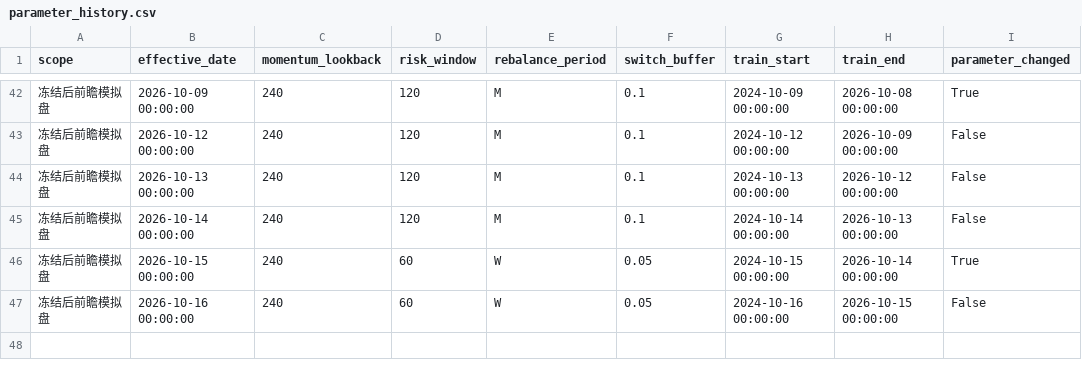
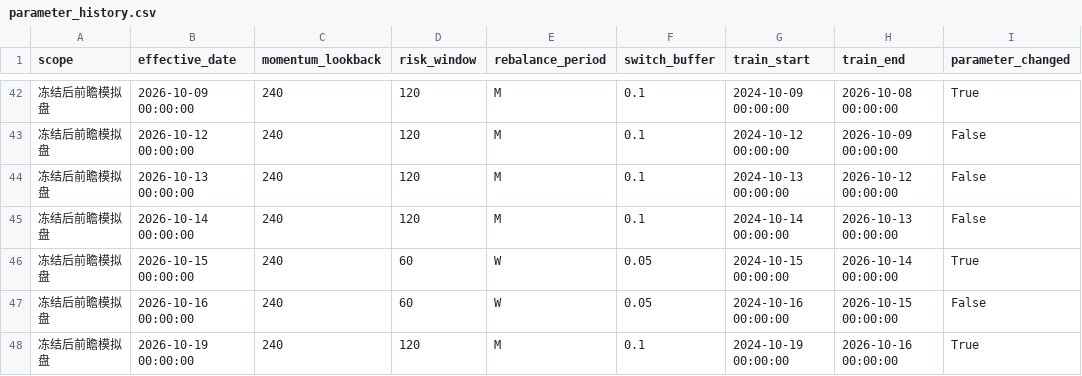
Before and after one commit to MCWang721/lowvol-inverse-offense, a CSV file: parameter_history.csv, drawn as a sheet; only a part is shown, gaps mark what is left out; the diff names each change by its address in the sheet, - before the commit and + after, or states it on an @@ line.

```diff
--- a/parameter_history.csv
+++ b/parameter_history.csv
+row 48: 冻结后前瞻模拟盘 | 2026-10-19 00:00:00 | 240 | 120 | M | 0.1 | 2024-10-19 00:00:00 | 2026-10-16 00:00:00 | True
```
Also changed, not shown: paper_history.csv, strategy_events.csv, 3 other files.
